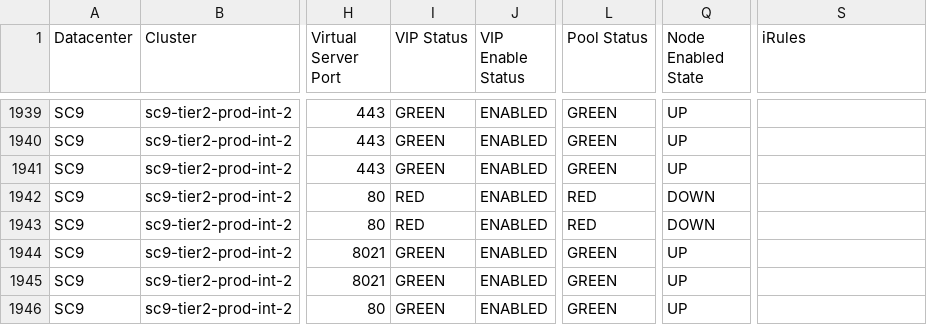
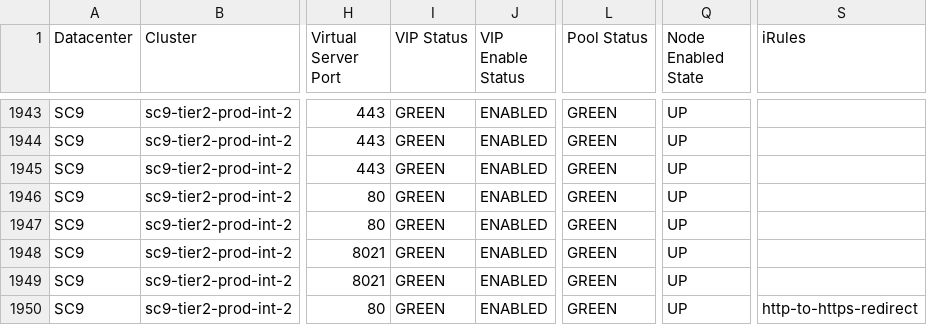
Before and after one commit to vijayajyothi/planning, a CSV file: csv_data/f5/f5.csv, drawn as a sheet; only a part is shown, gaps mark what is left out; addresses are those after the commit; the diff covers the shown part only; the diff names each change by its address in the sheet, - before the commit and + after, or states it on an @@ line.

```diff
--- a/csv_data/f5/f5.csv
+++ b/csv_data/f5/f5.csv
-I1946:I1947 (VIP Status): RED
+I1946:I1947 (VIP Status): GREEN
-L1946:L1947 (Pool Status): RED
+L1946:L1947 (Pool Status): GREEN
-Q1946:Q1947 (Node Enabled State): DOWN
+Q1946:Q1947 (Node Enabled State): UP
-S1950 (iRules): (empty)
+S1950 (iRules): http-to-https-redirect
```
Also changed, not shown: 5 added rows and 45 edited cells elsewhere in this file, csv_data/f5/f5_vip_capacity_new.csv, csv_data/oc-all-vdcs.csv, 32 other files.
